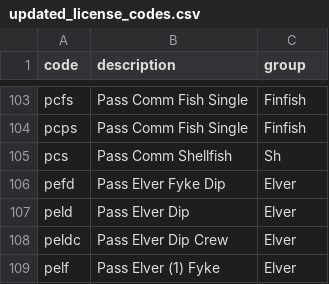
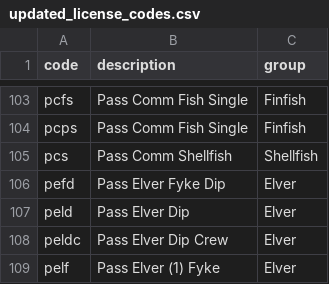
Before and after one commit to carlylovas/mesg-permits, a CSV file: Data/updated_license_codes.csv, drawn as a sheet; only a part is shown, gaps mark what is left out; the diff covers the shown part only.

```diff
--- a/Data/updated_license_codes.csv
+++ b/Data/updated_license_codes.csv
@@ -104,3 +104,3 @@ pcfs,Pass Comm Fish Single,Finfish
 pcps,Pass Comm Fish Single,Finfish
-pcs,Pass Comm Shellfish,Sh
+pcs,Pass Comm Shellfish,Shellfish
 pefd,Pass Elver Fyke Dip,Elver
```
Also changed, not shown: 23 edited cells elsewhere in this file, 2 other files.
